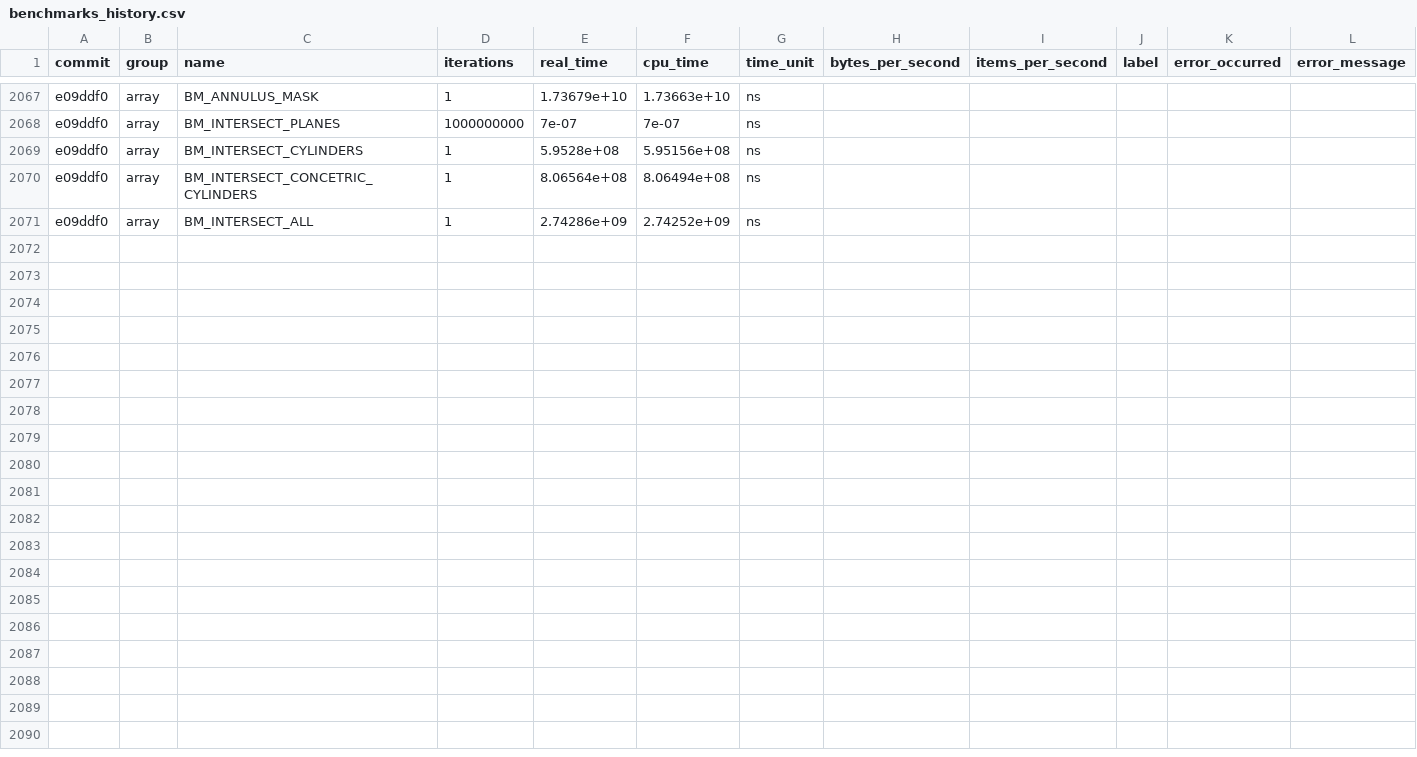
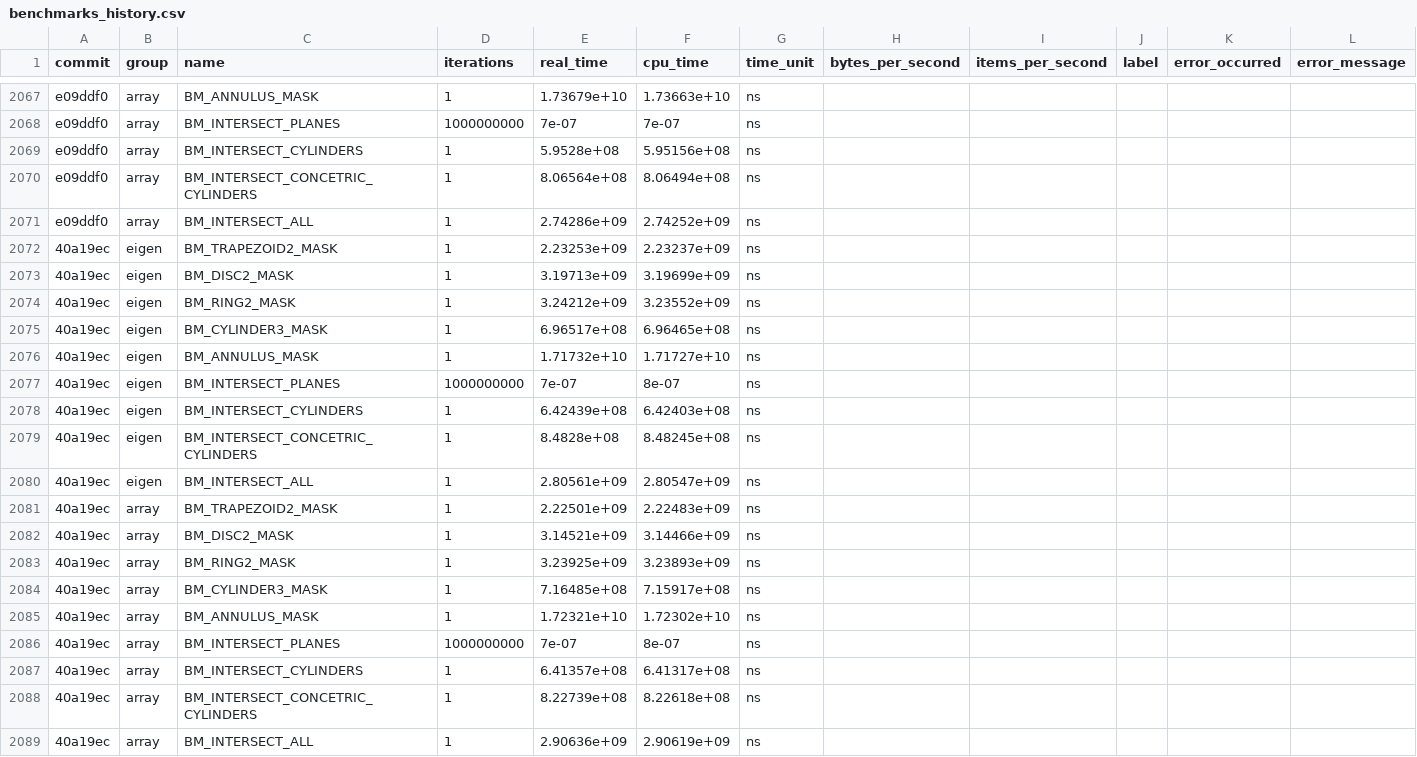
Before and after one commit to acts-project/detray, a CSV file: archive/benchmarks/benchmarks_history.csv, drawn as a sheet; only a part is shown, gaps mark what is left out; the diff names each change by its address in the sheet, - before the commit and + after, or states it on an @@ line.

```diff
--- a/archive/benchmarks/benchmarks_history.csv
+++ b/archive/benchmarks/benchmarks_history.csv
+row 2072: 40a19ec | eigen | BM_TRAPEZOID2_MASK | 1 | 2.23253e+09 | 2.23237e+09 | ns
+row 2073: 40a19ec | eigen | BM_DISC2_MASK | 1 | 3.19713e+09 | 3.19699e+09 | ns
+row 2074: 40a19ec | eigen | BM_RING2_MASK | 1 | 3.24212e+09 | 3.23552e+09 | ns
+row 2075: 40a19ec | eigen | BM_CYLINDER3_MASK | 1 | 6.96517e+08 | 6.96465e+08 | ns
+row 2076: 40a19ec | eigen | BM_ANNULUS_MASK | 1 | 1.71732e+10 | 1.71727e+10 | ns
+row 2077: 40a19ec | eigen | BM_INTERSECT_PLANES | 1000000000 | 7e-07 | 8e-07 | ns
+row 2078: 40a19ec | eigen | BM_INTERSECT_CYLINDERS | 1 | 6.42439e+08 | 6.42403e+08 | ns
+row 2079: 40a19ec | eigen | BM_INTERSECT_CONCETRIC_CYLINDERS | 1 | 8.4828e+08 | 8.48245e+08 | ns
+row 2080: 40a19ec | eigen | BM_INTERSECT_ALL | 1 | 2.80561e+09 | 2.80547e+09 | ns
+row 2081: 40a19ec | array | BM_TRAPEZOID2_MASK | 1 | 2.22501e+09 | 2.22483e+09 | ns
+row 2082: 40a19ec | array | BM_DISC2_MASK | 1 | 3.14521e+09 | 3.14466e+09 | ns
+row 2083: 40a19ec | array | BM_RING2_MASK | 1 | 3.23925e+09 | 3.23893e+09 | ns
+row 2084: 40a19ec | array | BM_CYLINDER3_MASK | 1 | 7.16485e+08 | 7.15917e+08 | ns
+row 2085: 40a19ec | array | BM_ANNULUS_MASK | 1 | 1.72321e+10 | 1.72302e+10 | ns
+row 2086: 40a19ec | array | BM_INTERSECT_PLANES | 1000000000 | 7e-07 | 8e-07 | ns
+row 2087: 40a19ec | array | BM_INTERSECT_CYLINDERS | 1 | 6.41357e+08 | 6.41317e+08 | ns
+row 2088: 40a19ec | array | BM_INTERSECT_CONCETRIC_CYLINDERS | 1 | 8.22739e+08 | 8.22618e+08 | ns
+row 2089: 40a19ec | array | BM_INTERSECT_ALL | 1 | 2.90636e+09 | 2.90619e+09 | ns
```
Also changed, not shown: 9 other files.
